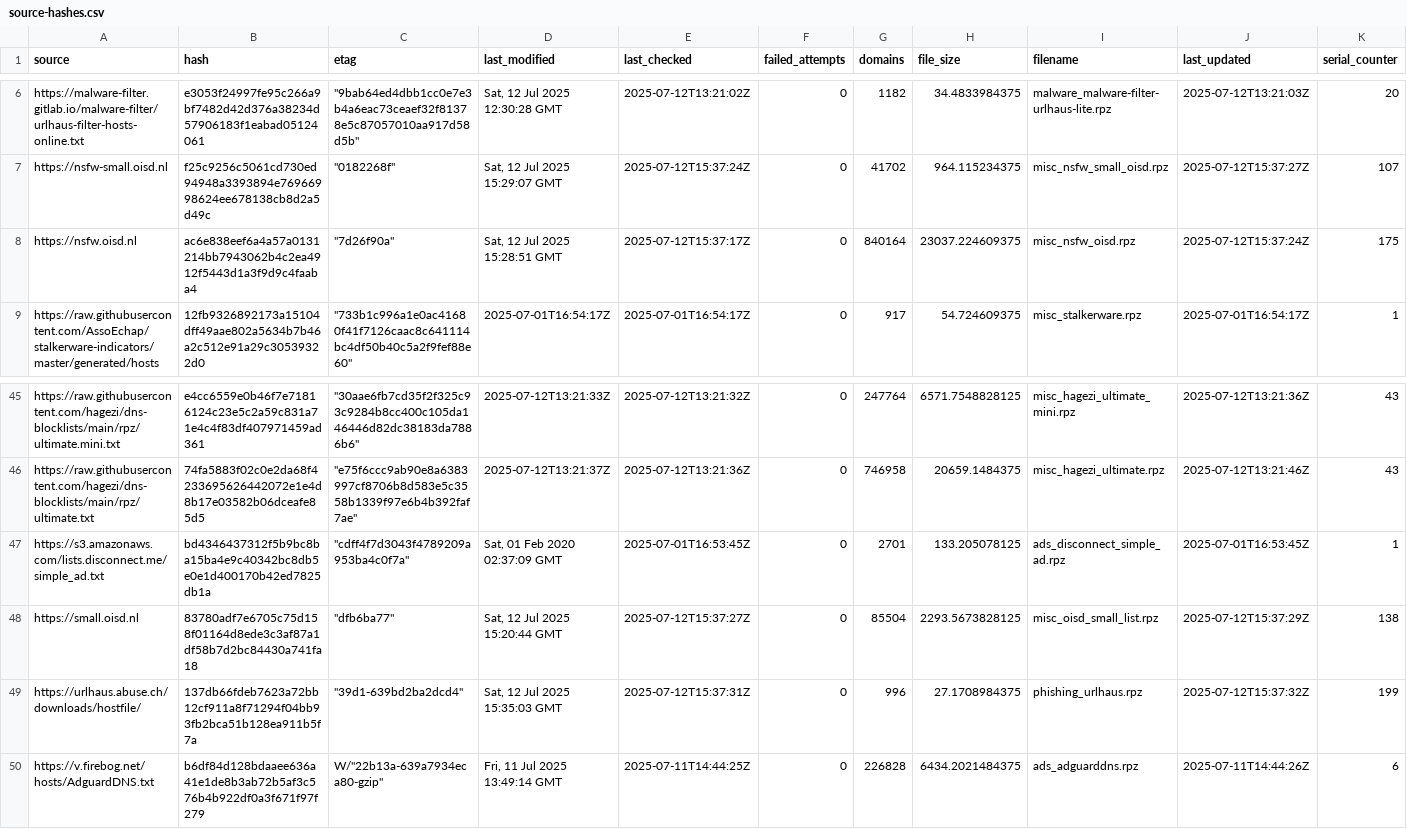
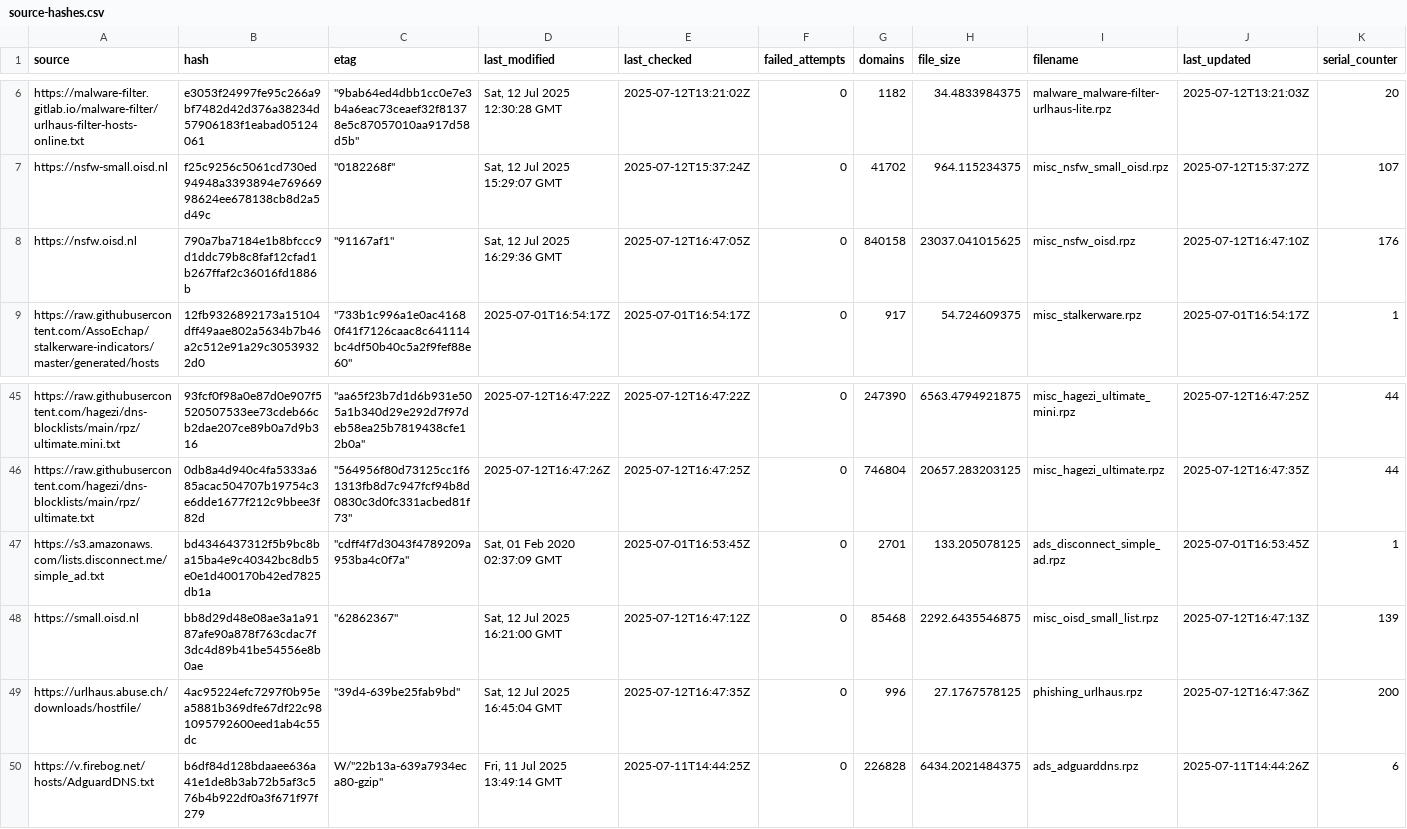
Before and after one commit to ummeegge/RPZ-Blocklists, a CSV file: tools/source-hashes.csv, drawn as a sheet; only a part is shown, gaps mark what is left out; the diff covers the shown part only; the diff names each change by its address in the sheet, - before the commit and + after, or states it on an @@ line.

```diff
--- a/tools/source-hashes.csv
+++ b/tools/source-hashes.csv
-B8 (hash): ac6e838eef6a4a57a0131214bb7943062b4c2ea4912f5443d1a3f9d9c4faaba4
+B8 (hash): 790a7ba7184e1b8bfccc9d1ddc79b8c8faf12cfad1b267ffaf2c36016fd1886b
-C8 (etag): "7d26f90a"
+C8 (etag): "91167af1"
-D8 (last_modified): Sat, 12 Jul 2025 15:28:51 GMT
+D8 (last_modified): Sat, 12 Jul 2025 16:29:36 GMT
-E8 (last_checked): 2025-07-12T15:37:17Z
+E8 (last_checked): 2025-07-12T16:47:05Z
-G8 (domains): 840164
+G8 (domains): 840158
-H8 (file_size): 23037.224609375
+H8 (file_size): 23037.041015625
-J8 (last_updated): 2025-07-12T15:37:24Z
+J8 (last_updated): 2025-07-12T16:47:10Z
-K8 (serial_counter): 175
+K8 (serial_counter): 176
-B45 (hash): e4cc6559e0b46f7e71816124c23e5c2a59c831a71e4c4f83df407971459ad361
+B45 (hash): 93fcf0f98a0e87d0e907f5520507533ee73cdeb66cb2dae207ce89b0a7d9b316
-C45 (etag): "30aae6fb7cd35f2f325c93c9284b8cc400c105da146446d82dc38183da7886b6"
+C45 (etag): "aa65f23b7d1d6b931e505a1b340d29e292d7f97deb58ea25b7819438cfe12b0a"
-D45 (last_modified): 2025-07-12T13:21:33Z
+D45 (last_modified): 2025-07-12T16:47:22Z
-E45 (last_checked): 2025-07-12T13:21:32Z
+E45 (last_checked): 2025-07-12T16:47:22Z
-G45 (domains): 247764
+G45 (domains): 247390
-H45 (file_size): 6571.7548828125
+H45 (file_size): 6563.4794921875
-J45 (last_updated): 2025-07-12T13:21:36Z
+J45 (last_updated): 2025-07-12T16:47:25Z
-K45:K46 (serial_counter): 43
+K45:K46 (serial_counter): 44
-B46 (hash): 74fa5883f02c0e2da68f4233695626442072e1e4d8b17e03582b06dceafe85d5
+B46 (hash): 0db8a4d940c4fa5333a685acac504707b19754c3e6dde1677f212c9bbee3f82d
-C46 (etag): "e75f6ccc9ab90e8a6383997cf8706b8d583e5c3558b1339f97e6b4b392faf7ae"
+C46 (etag): "564956f80d73125cc1f61313fb8d7c947fcf94b8d0830c3d0fc331acbed81f73"
-D46 (last_modified): 2025-07-12T13:21:37Z
+D46 (last_modified): 2025-07-12T16:47:26Z
-E46 (last_checked): 2025-07-12T13:21:36Z
+E46 (last_checked): 2025-07-12T16:47:25Z
-G46 (domains): 746958
+G46 (domains): 746804
-H46 (file_size): 20659.1484375
+H46 (file_size): 20657.283203125
-J46 (last_updated): 2025-07-12T13:21:46Z
+J46 (last_updated): 2025-07-12T16:47:35Z
-B48 (hash): 83780adf7e6705c75d158f01164d8ede3c3af87a1df58b7d2bc84430a741fa18
+B48 (hash): bb8d29d48e08ae3a1a9187afe90a878f763cdac7f3dc4d89b41be54556e8b0ae
-C48 (etag): "dfb6ba77"
+C48 (etag): "62862367"
-D48 (last_modified): Sat, 12 Jul 2025 15:20:44 GMT
+D48 (last_modified): Sat, 12 Jul 2025 16:21:00 GMT
-E48 (last_checked): 2025-07-12T15:37:27Z
+E48 (last_checked): 2025-07-12T16:47:12Z
-G48 (domains): 85504
+G48 (domains): 85468
-H48 (file_size): 2293.5673828125
+H48 (file_size): 2292.6435546875
-J48 (last_updated): 2025-07-12T15:37:29Z
+J48 (last_updated): 2025-07-12T16:47:13Z
-K48 (serial_counter): 138
+K48 (serial_counter): 139
-B49 (hash): 137db66fdeb7623a72bb12cf911a8f71294f04bb93fb2bca51b128ea911b5f7a
+B49 (hash): 4ac95224efc7297f0b95ea5881b369dfe67df22c981095792600eed1ab4c55dc
-C49 (etag): "39d1-639bd2ba2dcd4"
+C49 (etag): "39d4-639be25fab9bd"
-D49 (last_modified): Sat, 12 Jul 2025 15:35:03 GMT
+D49 (last_modified): Sat, 12 Jul 2025 16:45:04 GMT
-E49 (last_checked): 2025-07-12T15:37:31Z
+E49 (last_checked): 2025-07-12T16:47:35Z
-H49 (file_size): 27.1708984375
+H49 (file_size): 27.1767578125
-J49 (last_updated): 2025-07-12T15:37:32Z
+J49 (last_updated): 2025-07-12T16:47:36Z
-K49 (serial_counter): 199
+K49 (serial_counter): 200
```
Also changed, not shown: 80 edited cells elsewhere in this file, 16 other files.
